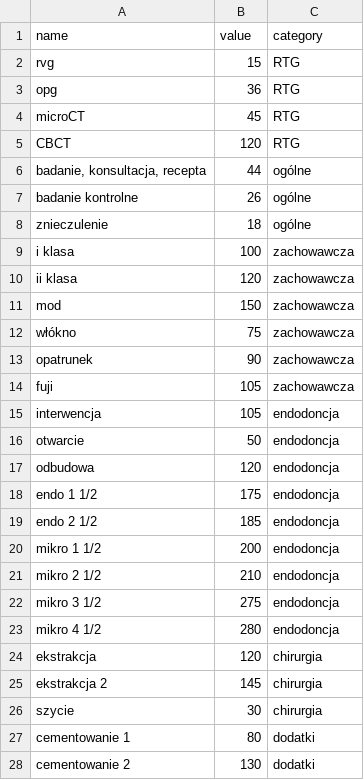
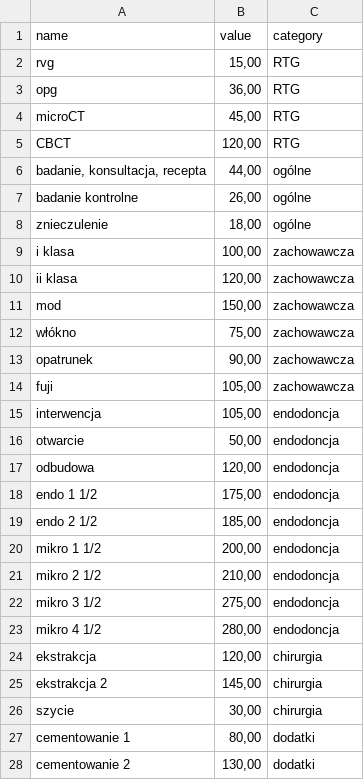
Before and after one commit to arbovski/triode, a CSV file: pwa_triode - Arkusz1.csv, drawn as a sheet; only a part is shown; the diff covers the shown part only.

```diff
--- a/pwa_triode - Arkusz1.csv
+++ b/pwa_triode - Arkusz1.csv
@@ -1,28 +1,28 @@
 name,value,category
-rvg,15,RTG
-opg,36,RTG
-microCT,45,RTG
-CBCT,120,RTG
-"badanie, konsultacja, recepta",44,ogólne
-badanie kontrolne,26,ogólne
-znieczulenie,18,ogólne
-i klasa,100,zachowawcza
-ii klasa,120,zachowawcza
-mod,150,zachowawcza
-włókno,75,zachowawcza
-opatrunek,90,zachowawcza
-fuji,105,zachowawcza
-interwencja,105,endodoncja
-otwarcie,50,endodoncja
-odbudowa,120,endodoncja
-endo 1 1/2,175,endodoncja
-endo 2 1/2 ,185,endodoncja
-mikro 1 1/2,200,endodoncja
-mikro 2 1/2,210,endodoncja
-mikro 3 1/2,275,endodoncja
-mikro 4 1/2,280,endodoncja
-ekstrakcja,120,chirurgia
-ekstrakcja 2,145,chirurgia
-szycie,30,chirurgia
-cementowanie 1,80,dodatki
-cementowanie 2,130,dodatki
+rvg,"15,00",RTG
+opg,"36,00",RTG
+microCT,"45,00",RTG
+CBCT,"120,00",RTG
+"badanie, konsultacja, recepta","44,00",ogólne
+badanie kontrolne,"26,00",ogólne
+znieczulenie,"18,00",ogólne
+i klasa,"100,00",zachowawcza
+ii klasa,"120,00",zachowawcza
+mod,"150,00",zachowawcza
+włókno,"75,00",zachowawcza
+opatrunek,"90,00",zachowawcza
+fuji,"105,00",zachowawcza
+interwencja,"105,00",endodoncja
+otwarcie,"50,00",endodoncja
+odbudowa,"120,00",endodoncja
+endo 1 1/2,"175,00",endodoncja
+endo 2 1/2 ,"185,00",endodoncja
+mikro 1 1/2,"200,00",endodoncja
+mikro 2 1/2,"210,00",endodoncja
+mikro 3 1/2,"275,00",endodoncja
+mikro 4 1/2,"280,00",endodoncja
+ekstrakcja,"120,00",chirurgia
+ekstrakcja 2,"145,00",chirurgia
+szycie,"30,00",chirurgia
+cementowanie 1,"80,00",dodatki
+cementowanie 2,"130,00",dodatki
```
Also changed, not shown: 3 edited cells elsewhere in this file, 1 other file.
